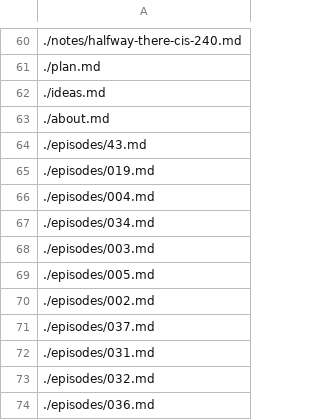
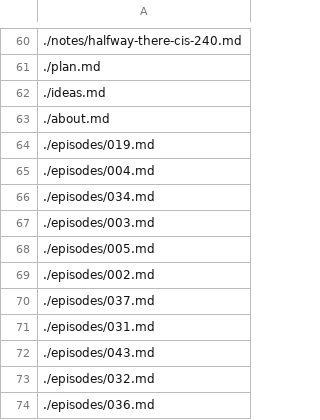
Before and after one commit to futureofcoding/futureofcoding.org, a CSV file: _data/files.csv, drawn as a sheet; only a part is shown, gaps mark what is left out; removed rows and columns are numbered as before the commit, all else as after; the diff names each change by its address in the sheet, - before the commit and + after, or states it on an @@ line.

```diff
--- a/_data/files.csv
+++ b/_data/files.csv
-row 64: ./episodes/43.md
+row 72: ./episodes/043.md
```
Also changed, not shown: 1 other file.
